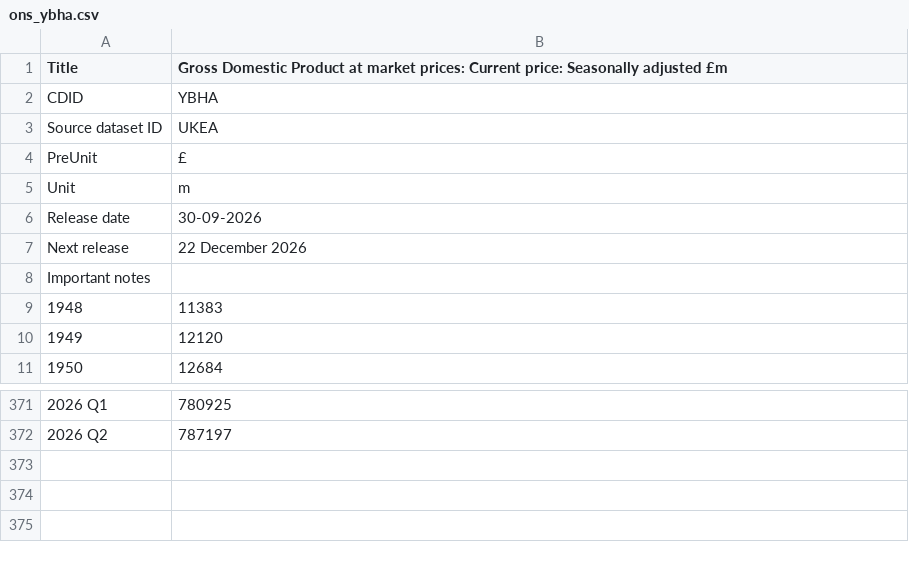
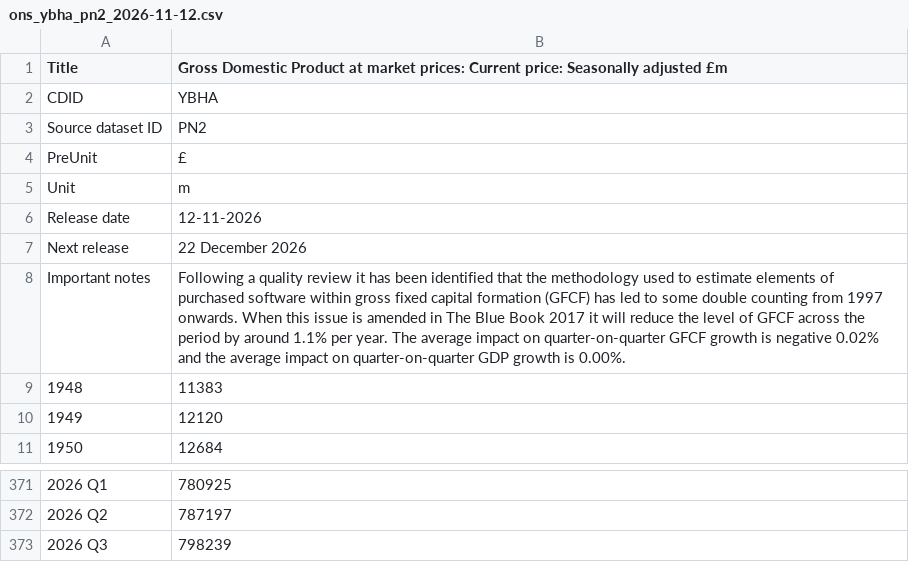
Before and after one commit to PolicyEngine/uk-growth-with-ai, a CSV file: analysis/story/raw/ons_ybha_pn2_2026-11-12.csv (was analysis/story/raw/ons_ybha.csv), drawn as a sheet; only a part is shown, gaps mark what is left out.

```diff
--- a/analysis/story/raw/ons_ybha.csv
+++ b/analysis/story/raw/ons_ybha_pn2_2026-11-12.csv
@@ -2,8 +2,8 @@
 "CDID","YBHA"
-"Source dataset ID","UKEA"
+"Source dataset ID","PN2"
 "PreUnit","£"
 "Unit","m"
-"Release date","30-09-2026"
+"Release date","12-11-2026"
 "Next release","22 December 2026"
-"Important notes",
+"Important notes","Following a quality review it has been identified that the methodology used to estimate elements of purchased software within gross fixed capital formation (GFCF) has led to some double counting from 1997 onwards. When this issue is amended in The Blue Book 2017 it will reduce the level of GFCF across the period by around 1.1% per year. The average impact on quarter-on-quarter GFCF growth is negative 0.02% and the average impact on quarter-on-quarter GDP growth is 0.00%."
 "1948","11383"
@@ -372 +372,2 @@
 "2026 Q2","787197"
+"2026 Q3","798239"
```
Also changed, not shown: analysis/story/raw/ons_dtwm_pn2_2026-11-12.csv, 37 other files.
